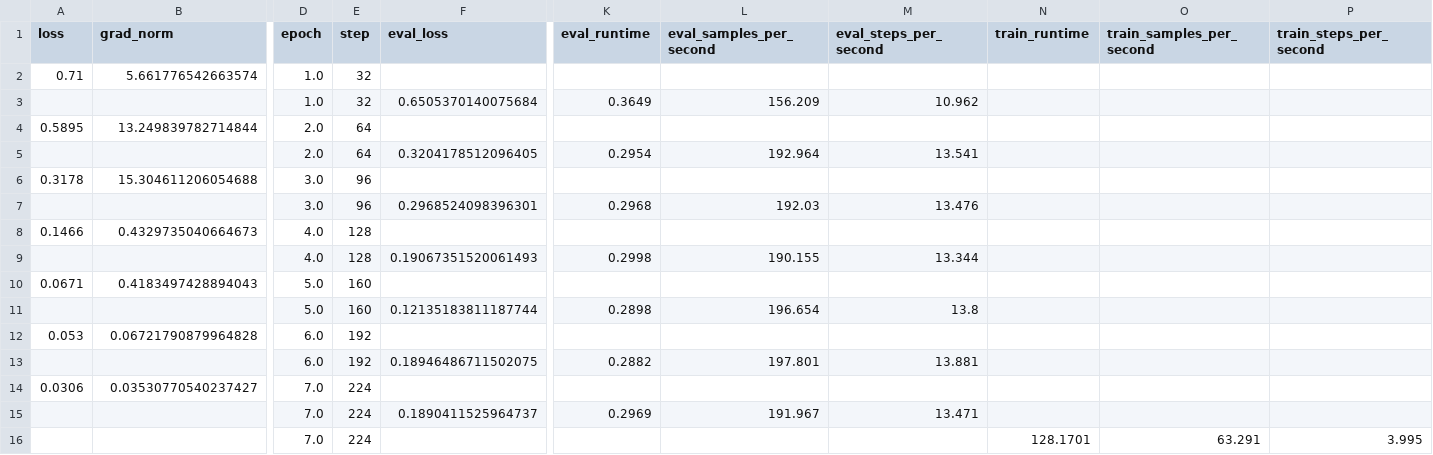
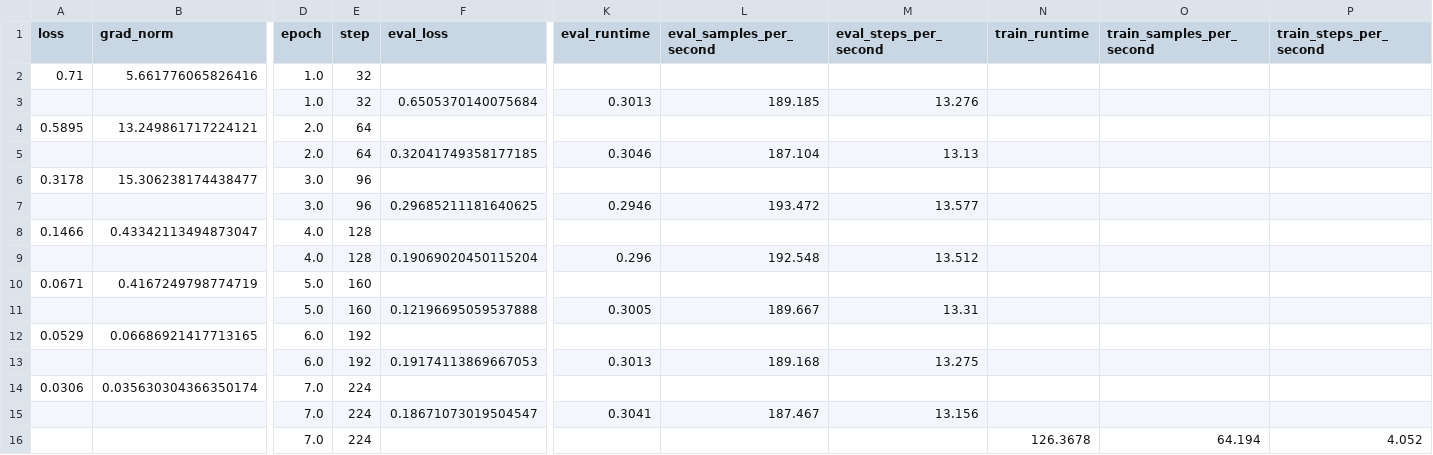
Before and after one commit to Raphael-Merz/nonsig-master-thesis, a CSV file: data/model_performance/model_training_history/SciBERT.csv, drawn as a sheet; only a part is shown, gaps mark what is left out; removed rows and columns are numbered as before the commit, all else as after; rows hold the shown columns only; the diff names each change by its address in the sheet, - before the commit and + after, or states it on an @@ line.

Commit message:
Re-Ran SciBERT training with batch size 16: F1 = .894; 12 FN, 2 FP

```diff
--- a/data/model_performance/model_training_history/SciBERT.csv
+++ b/data/model_performance/model_training_history/SciBERT.csv
-B2 (grad_norm): 5.661776542663574
+B2 (grad_norm): 5.661776065826416
-K3 (eval_runtime): 0.3649
+K3 (eval_runtime): 0.3013
-L3 (eval_samples_per_second): 156.209
+L3 (eval_samples_per_second): 189.185
-M3 (eval_steps_per_second): 10.962
+M3 (eval_steps_per_second): 13.276
-B4 (grad_norm): 13.249839782714844
+B4 (grad_norm): 13.249861717224121
-F5 (eval_loss): 0.3204178512096405
+F5 (eval_loss): 0.32041749358177185
-K5 (eval_runtime): 0.2954
+K5 (eval_runtime): 0.3046
-L5 (eval_samples_per_second): 192.964
+L5 (eval_samples_per_second): 187.104
-M5 (eval_steps_per_second): 13.541
+M5 (eval_steps_per_second): 13.13
-B6 (grad_norm): 15.304611206054688
+B6 (grad_norm): 15.306238174438477
-F7 (eval_loss): 0.2968524098396301
+F7 (eval_loss): 0.29685211181640625
-K7 (eval_runtime): 0.2968
+K7 (eval_runtime): 0.2946
-L7 (eval_samples_per_second): 192.03
+L7 (eval_samples_per_second): 193.472
-M7 (eval_steps_per_second): 13.476
+M7 (eval_steps_per_second): 13.577
-B8 (grad_norm): 0.4329735040664673
+B8 (grad_norm): 0.43342113494873047
-F9 (eval_loss): 0.19067351520061493
+F9 (eval_loss): 0.19069020450115204
-K9 (eval_runtime): 0.2998
+K9 (eval_runtime): 0.296
-L9 (eval_samples_per_second): 190.155
+L9 (eval_samples_per_second): 192.548
-M9 (eval_steps_per_second): 13.344
+M9 (eval_steps_per_second): 13.512
-B10 (grad_norm): 0.4183497428894043
+B10 (grad_norm): 0.4167249798774719
-F11 (eval_loss): 0.12135183811187744
+F11 (eval_loss): 0.12196695059537888
-K11 (eval_runtime): 0.2898
+K11 (eval_runtime): 0.3005
-L11 (eval_samples_per_second): 196.654
+L11 (eval_samples_per_second): 189.667
-M11 (eval_steps_per_second): 13.8
+M11 (eval_steps_per_second): 13.31
-A12 (loss): 0.053
+A12 (loss): 0.0529
-B12 (grad_norm): 0.06721790879964828
+B12 (grad_norm): 0.06686921417713165
-F13 (eval_loss): 0.18946486711502075
+F13 (eval_loss): 0.19174113869667053
-K13 (eval_runtime): 0.2882
+K13 (eval_runtime): 0.3013
-L13 (eval_samples_per_second): 197.801
+L13 (eval_samples_per_second): 189.168
-M13 (eval_steps_per_second): 13.881
+M13 (eval_steps_per_second): 13.275
-B14 (grad_norm): 0.03530770540237427
+B14 (grad_norm): 0.035630304366350174
-F15 (eval_loss): 0.1890411525964737
+F15 (eval_loss): 0.18671073019504547
-K15 (eval_runtime): 0.2969
+K15 (eval_runtime): 0.3041
-L15 (eval_samples_per_second): 191.967
+L15 (eval_samples_per_second): 187.467
-M15 (eval_steps_per_second): 13.471
+M15 (eval_steps_per_second): 13.156
-row 16:  |  | 7.0 | 224 |  |  |  |  | 128.1701 | 63.291 | 3.995
+row 16:  |  | 7.0 | 224 |  |  |  |  | 126.3678 | 64.194 | 4.052
```
Also changed, not shown: 3 other files.
